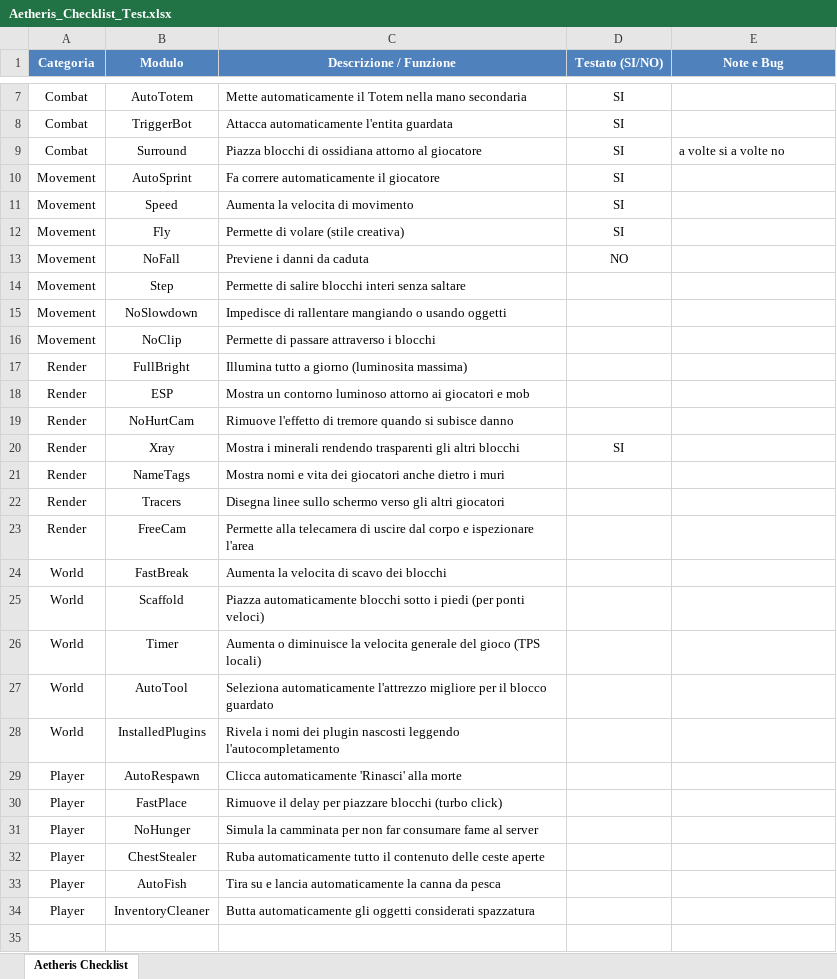
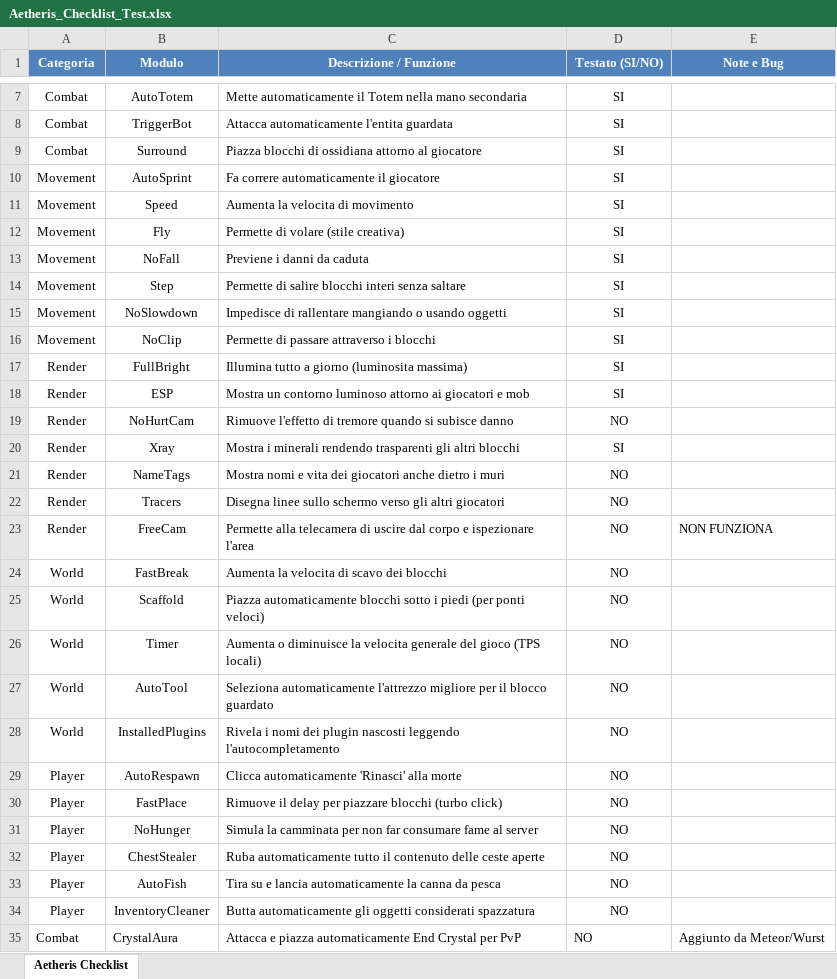
Before and after one commit to fabiomacchiavelli77-rgb/Aetheris-Launcher, an Excel workbook: Aetheris_Checklist_Test.xlsx, sheet Aetheris Checklist, drawn as a sheet; only a part is shown, gaps mark what is left out; values as stored, in another font and other column widths than the file's, no borders; the diff covers the shown part only; the diff names each change by its address in the sheet, - before the commit and + after, or states it on an @@ line.

Commit message:
Update Aetheris Checklist Excel with 10 new Meteor/Wurst modules

```diff
--- a/Aetheris_Checklist_Test.xlsx (sheet Aetheris Checklist)
+++ b/Aetheris_Checklist_Test.xlsx (sheet Aetheris Checklist)
-E9 (Note e Bug): a volte si a volte no
+E9 (Note e Bug): (empty)
-D13 (Testato (SI/NO)): NO
+D13 (Testato (SI/NO)): SI
-D14:D18 (Testato (SI/NO)): (empty)
+D14:D18 (Testato (SI/NO)): SI
-D19 (Testato (SI/NO)): (empty)
+D19 (Testato (SI/NO)): NO
-D21:D34 (Testato (SI/NO)): (empty)
+D21:D34 (Testato (SI/NO)): NO
-E23 (Note e Bug): (empty)
+E23 (Note e Bug): NON FUNZIONA
+row 35: Combat | CrystalAura | Attacca e piazza automaticamente End Crystal per PvP | NO | Aggiunto da Meteor/Wurst
```
Also changed, not shown: 9 added rows elsewhere in this sheet.
